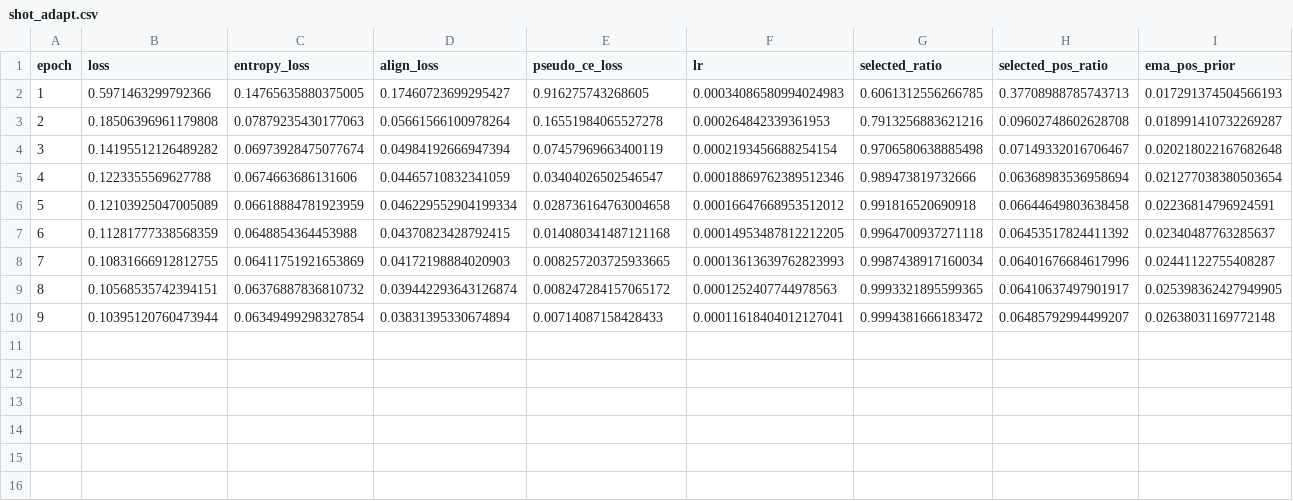
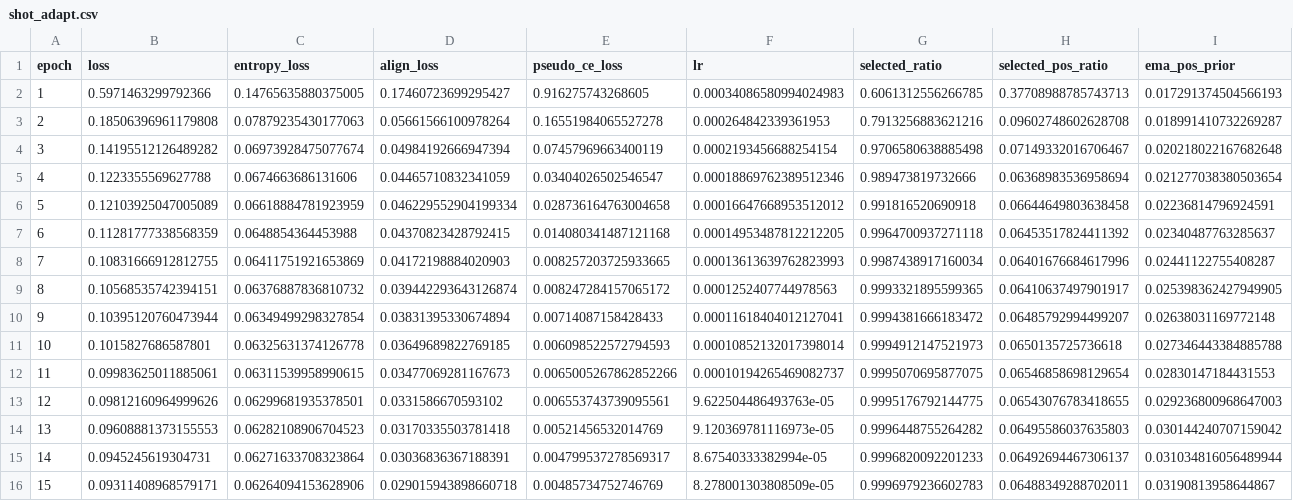
Before and after one commit to ENNCELADUS/DIPPI-DNN-based-Interaction-Predictor-for-Protein-Protein-Interactions, a CSV file: logs/v3/evaluate/20260221_065444/shot_adapt.csv, drawn as a sheet; the diff names each change by its address in the sheet, - before the commit and + after, or states it on an @@ line.

Commit message:
Add v3 SHOT results and update v4 config to finetune mode

```diff
--- a/logs/v3/evaluate/20260221_065444/shot_adapt.csv
+++ b/logs/v3/evaluate/20260221_065444/shot_adapt.csv
+row 11: 10 | 0.1015827686587801 | 0.06325631374126778 | 0.03649689822769185 | 0.006098522572794593 | 0.00010852132017398014 | 0.9994912147521973 | 0.0650135725736618 | 0.027346443384885788
+row 12: 11 | 0.09983625011885061 | 0.06311539958990615 | 0.03477069281167673 | 0.0065005267862852266 | 0.00010194265469082737 | 0.9995070695877075 | 0.06546858698129654 | 0.02830147184431553
+row 13: 12 | 0.09812160964999626 | 0.06299681935378501 | 0.0331586670593102 | 0.006553743739095561 | 9.622504486493763e-05 | 0.9995176792144775 | 0.06543076783418655 | 0.029236800968647003
+row 14: 13 | 0.09608881373155553 | 0.06282108906704523 | 0.03170335503781418 | 0.00521456532014769 | 9.120369781116973e-05 | 0.9996448755264282 | 0.06495586037635803 | 0.030144240707159042
+row 15: 14 | 0.0945245619304731 | 0.06271633708323864 | 0.03036836367188391 | 0.004799537278569317 | 8.67540333382994e-05 | 0.9996820092201233 | 0.06492694467306137 | 0.031034816056489944
+row 16: 15 | 0.09311408968579171 | 0.06264094153628906 | 0.029015943898660718 | 0.00485734752746769 | 8.278001303808509e-05 | 0.9996979236602783 | 0.06488349288702011 | 0.03190813958644867
```
Also changed, not shown: 7 other files.
